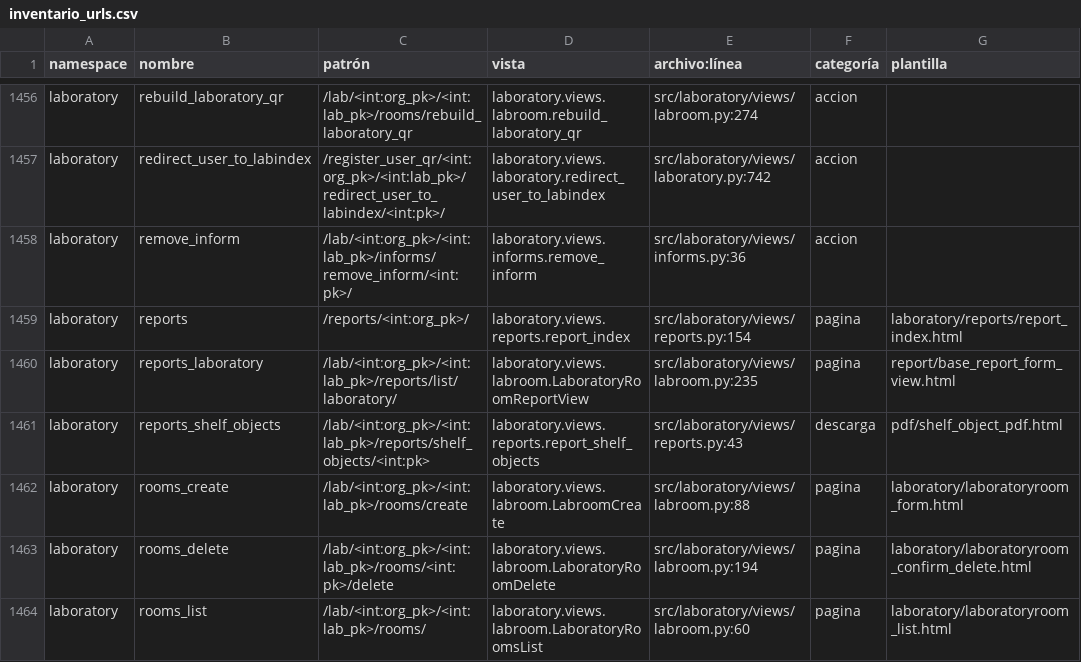
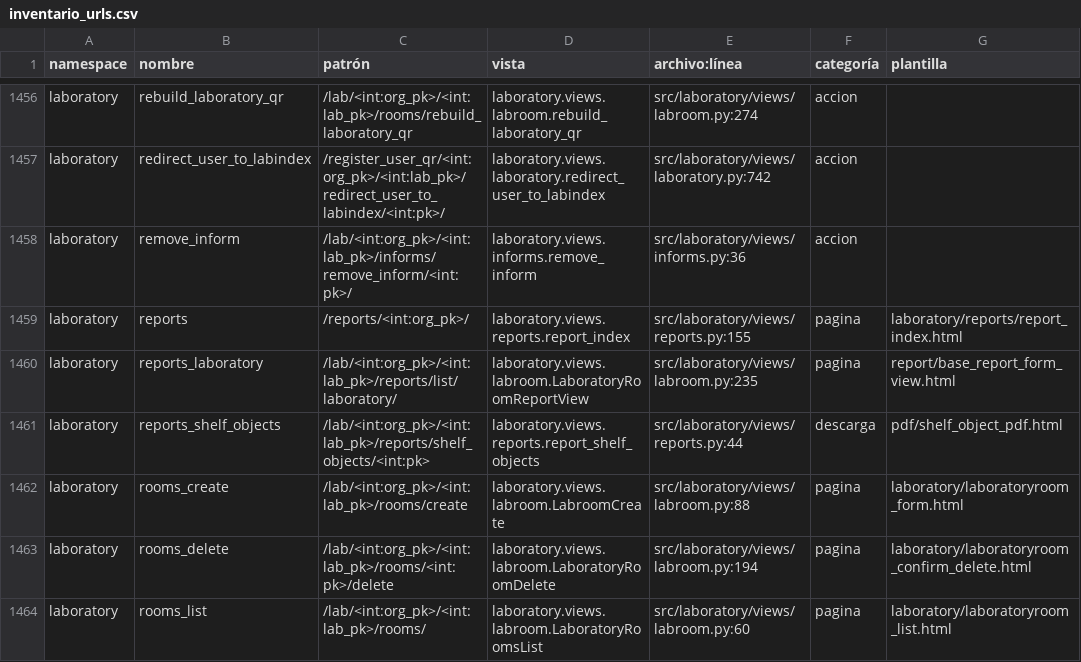
Before and after one commit to Solvosoft/organilab, a CSV file: roadmap/inventario_urls.csv, drawn as a sheet; only a part is shown, gaps mark what is left out; the diff covers the shown part only; the diff names each change by its address in the sheet, - before the commit and + after, or states it on an @@ line.

Commit message:
Update file

```diff
--- a/roadmap/inventario_urls.csv
+++ b/roadmap/inventario_urls.csv
-E1459 (archivo:línea): src/laboratory/views/reports.py:154
+E1459 (archivo:línea): src/laboratory/views/reports.py:155
-E1461 (archivo:línea): src/laboratory/views/reports.py:43
+E1461 (archivo:línea): src/laboratory/views/reports.py:44
```
Also changed, not shown: 12 edited cells elsewhere in this file.
